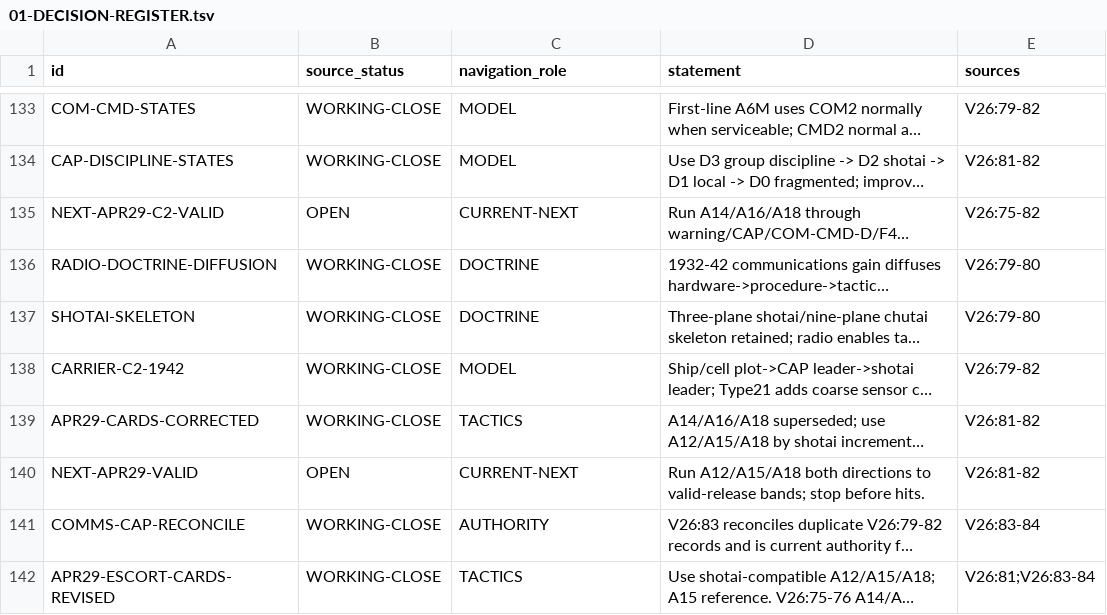
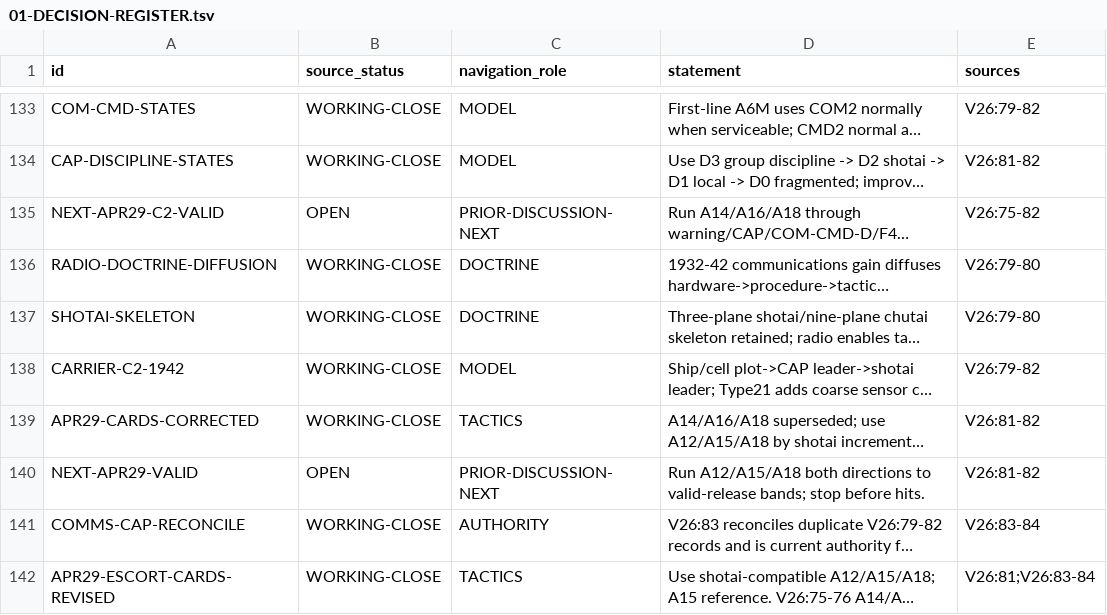
Before and after one commit to fe-ball/alternate-history-hub, a TSV file: scenarios/asai/current/active/01-DECISION-REGISTER.tsv, drawn as a sheet; only a part is shown, gaps mark what is left out; long unchanged cells end in …; the diff covers the shown part only; the diff names each change by its address in the sheet, - before the commit and + after, or states it on an @@ line.

Commit message:
docs(asai): reconcile active four-file view with selected Indian Ocean branch and demote obsolete next gates

```diff
--- a/scenarios/asai/current/active/01-DECISION-REGISTER.tsv
+++ b/scenarios/asai/current/active/01-DECISION-REGISTER.tsv
-C135 (navigation_role): CURRENT-NEXT
+C135 (navigation_role): PRIOR-DISCUSSION-NEXT
-C140 (navigation_role): CURRENT-NEXT
+C140 (navigation_role): PRIOR-DISCUSSION-NEXT
```
Also changed, not shown: 3 added rows and 22 edited cells elsewhere in this file, scenarios/asai/current/active/03-OPEN-ITEMS-AND-NEXT-GATES.tsv, 2 other files.
